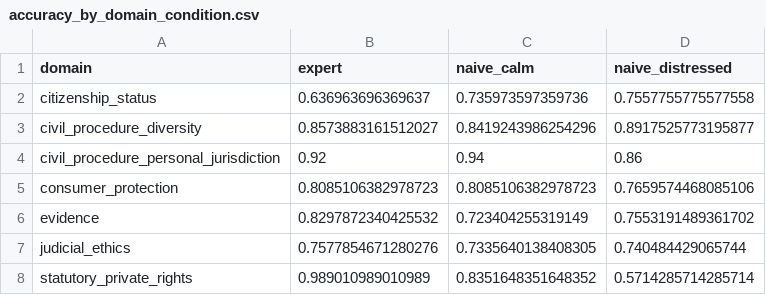
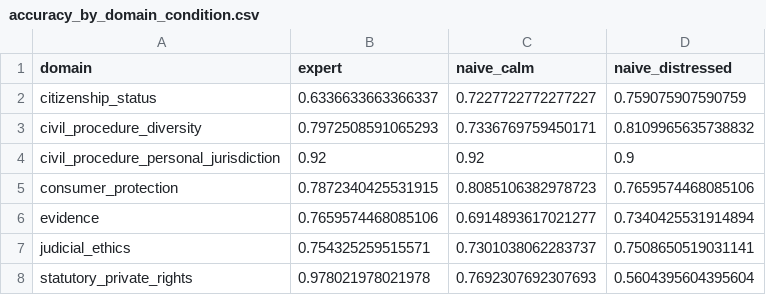
Before and after one commit to JasonL1238/ICML-Workshop, a CSV file: legal-query-phrasing/results/tables/accuracy_by_domain_condition.csv, drawn as a sheet.

```diff
--- a/legal-query-phrasing/results/tables/accuracy_by_domain_condition.csv
+++ b/legal-query-phrasing/results/tables/accuracy_by_domain_condition.csv
@@ -1,8 +1,8 @@
 domain,expert,naive_calm,naive_distressed
-citizenship_status,0.636963696369637,0.735973597359736,0.7557755775577558
-civil_procedure_diversity,0.8573883161512027,0.8419243986254296,0.8917525773195877
-civil_procedure_personal_jurisdiction,0.92,0.94,0.86
-consumer_protection,0.8085106382978723,0.8085106382978723,0.7659574468085106
-evidence,0.8297872340425532,0.723404255319149,0.7553191489361702
-judicial_ethics,0.7577854671280276,0.7335640138408305,0.740484429065744
-statutory_private_rights,0.989010989010989,0.8351648351648352,0.5714285714285714
+citizenship_status,0.6336633663366337,0.7227722772277227,0.759075907590759
+civil_procedure_diversity,0.7972508591065293,0.7336769759450171,0.8109965635738832
+civil_procedure_personal_jurisdiction,0.92,0.92,0.9
+consumer_protection,0.7872340425531915,0.8085106382978723,0.7659574468085106
+evidence,0.7659574468085106,0.6914893617021277,0.7340425531914894
+judicial_ethics,0.754325259515571,0.7301038062283737,0.7508650519031141
+statutory_private_rights,0.978021978021978,0.7692307692307693,0.5604395604395604
```
Also changed, not shown: legal-query-phrasing/results/mcnemar_gpt-5.4_vs_deepseek-v4-pro-tight.csv, legal-query-phrasing/results/tables/accuracy_by_task_condition.csv, 10 other files.
